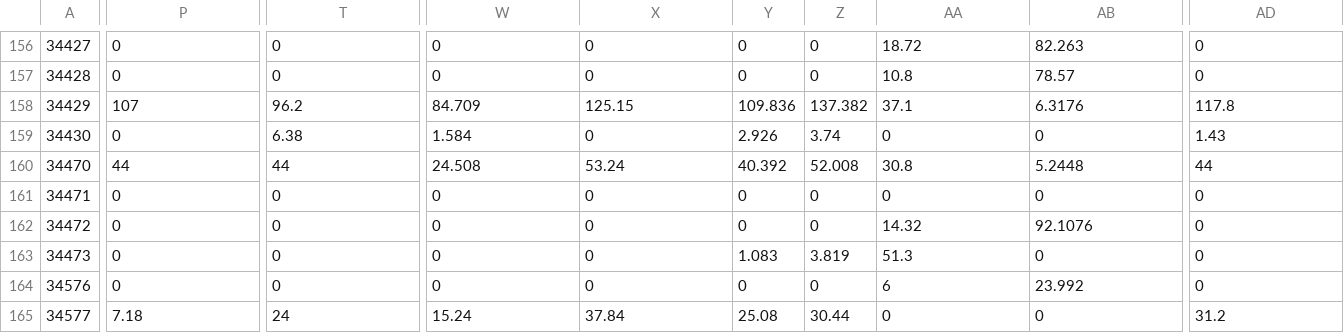
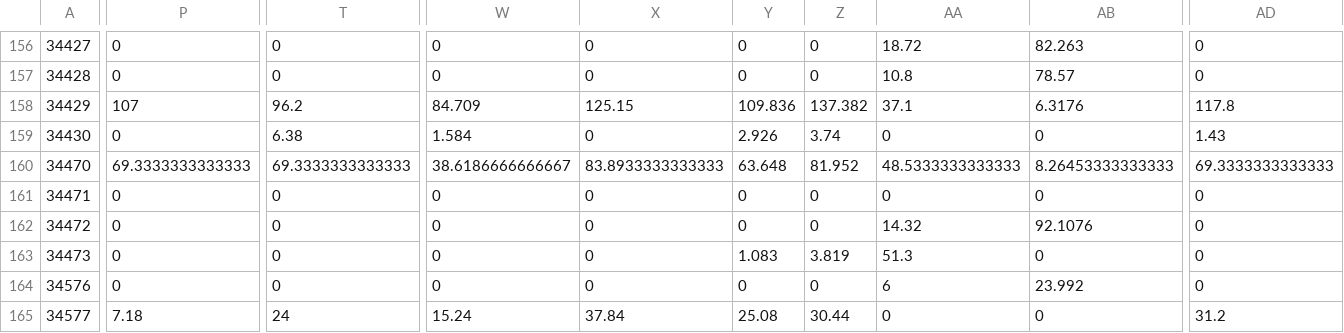
Before and after one commit to amoeba/wowclassicbis, a CSV file: TRINKET.csv, drawn as a sheet; only a part is shown, gaps mark what is left out; the diff covers the shown part only; the diff names each change by its address in the sheet, - before the commit and + after, or states it on an @@ line.

```diff
--- a/TRINKET.csv
+++ b/TRINKET.csv
-P160: 44
+P160: 69.3333333333333
-T160: 44
+T160: 69.3333333333333
-W160: 24.508
+W160: 38.6186666666667
-X160: 53.24
+X160: 83.8933333333333
-Y160: 40.392
+Y160: 63.648
-Z160: 52.008
+Z160: 81.952
-AA160: 30.8
+AA160: 48.5333333333333
-AB160: 5.2448
+AB160: 8.26453333333333
-AD160: 44
+AD160: 69.3333333333333
```
Also changed, not shown: 2 edited cells elsewhere in this file, INTRO.csv, Intro..csv.
